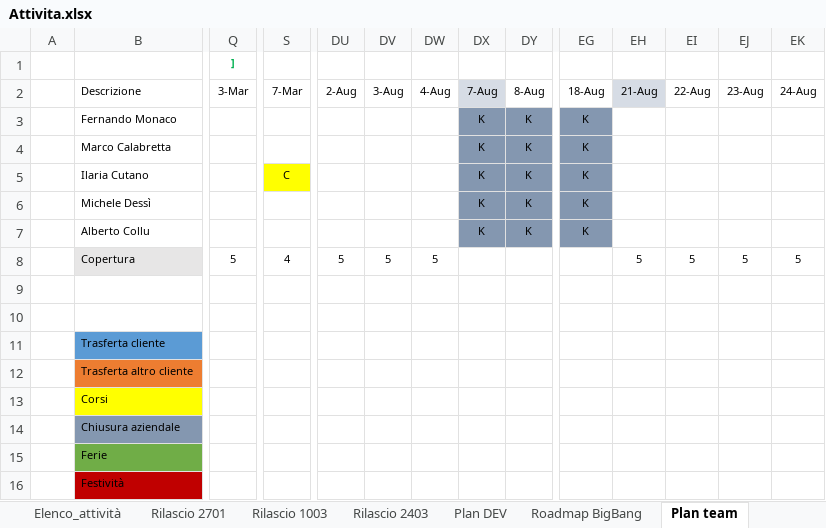
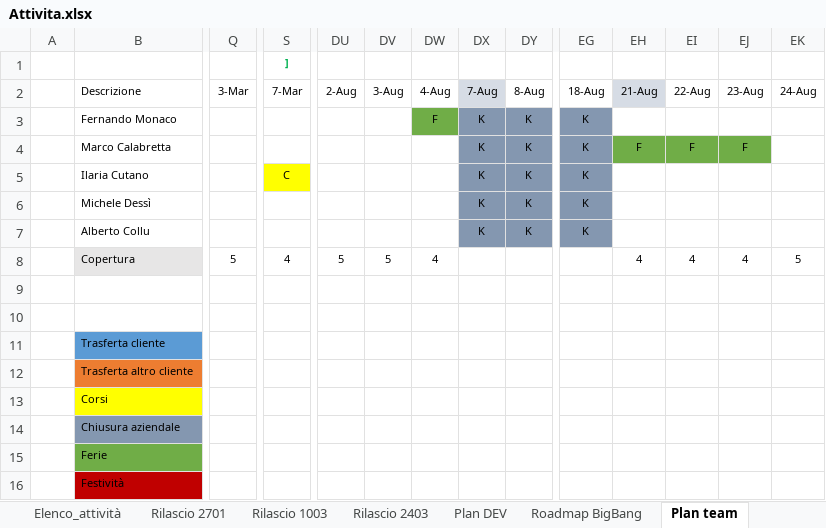
Before and after one commit to cybertop35/intelliJConf, an Excel workbook: earlywarning-pom/Document/SpecificheIndicatori/Attivita.xlsx, sheet Plan team, drawn as a sheet; only a part is shown, gaps mark what is left out; values as stored, in another font and other column widths than the file's, no borders; conditional formats not drawn; removed rows and columns are numbered as before the commit, all else as after; rows hold the shown columns only; the diff names each change by its address in the sheet, - before the commit and + after, or states it on an @@ line.

Commit message:
aggiornamento indicatori Retail e rename xls

```diff
--- a/earlywarning-pom/Document/SpecificheIndicatori/Attivita.xlsx (sheet Plan team)
+++ b/earlywarning-pom/Document/SpecificheIndicatori/Attivita.xlsx (sheet Plan team)
-row 1:  |  | ]
+row 1:  |  |  | ]
-DW3 (4-Aug): (empty)
+DW3 (4-Aug): F
-DW3 fill: none
+DW3 fill: #70AD47
-EH4 (21-Aug): (empty)
+EH4 (21-Aug): F
-EH4:EJ4 fill: none
+EH4:EJ4 fill: #70AD47
-EI4 (22-Aug): (empty)
+EI4 (22-Aug): F
-EJ4 (23-Aug): (empty)
+EJ4 (23-Aug): F
-DW8 (4-Aug): 5
+DW8 (4-Aug): 4
-EH8 (21-Aug): 5
+EH8 (21-Aug): 4
-EI8 (22-Aug): 5
+EI8 (22-Aug): 4
-EJ8 (23-Aug): 5
+EJ8 (23-Aug): 4
```
Also changed, not shown: sheet Plan DEV, sheet Roadmap BigBang, 2 other files.
